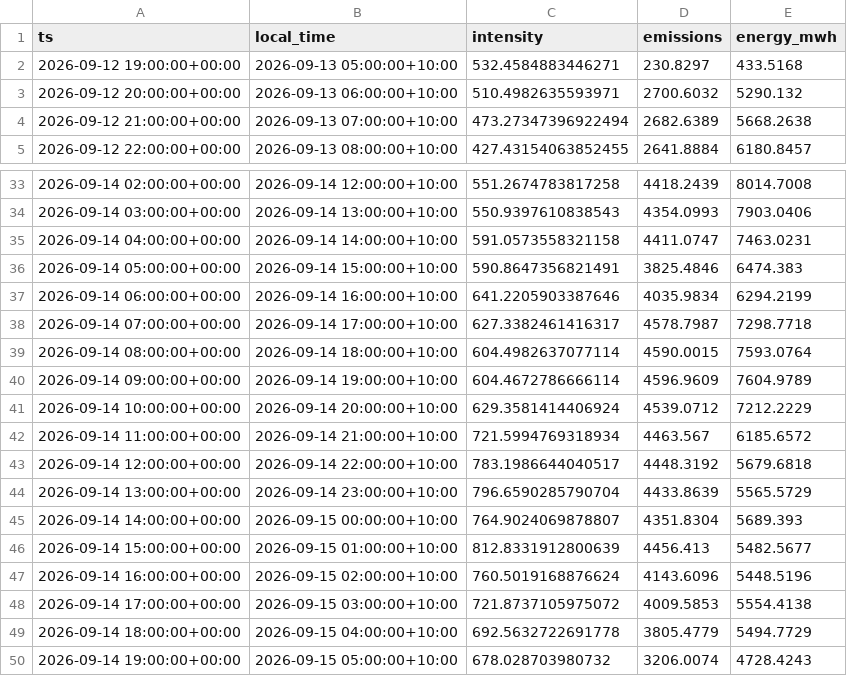
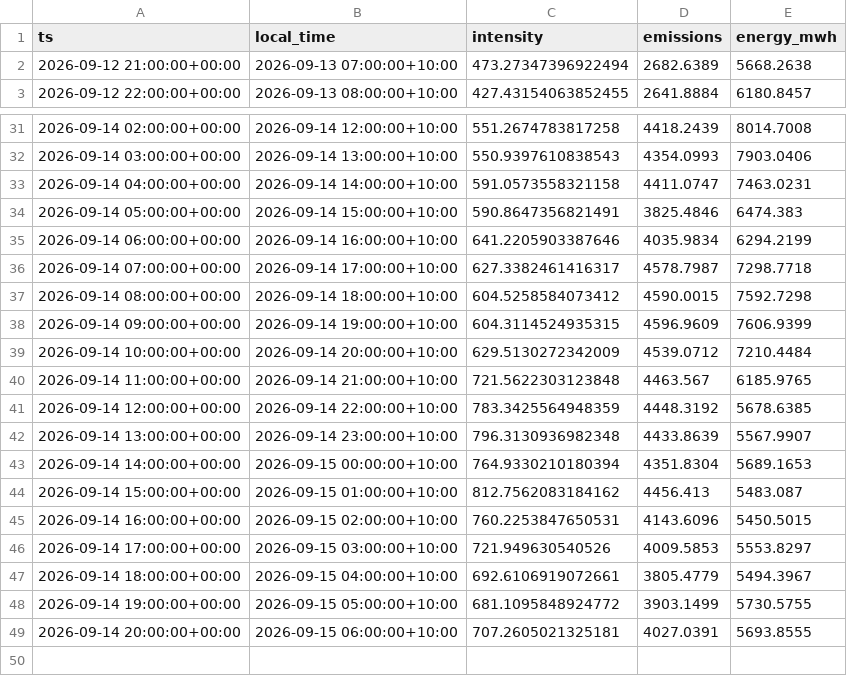
Before and after one commit to hdia/cleancharge-live, a CSV file: data/live/vic_latest_observations.csv, drawn as a sheet; only a part is shown, gaps mark what is left out.

```diff
--- a/data/live/vic_latest_observations.csv
+++ b/data/live/vic_latest_observations.csv
@@ -1,4 +1,2 @@
 ts,local_time,intensity,emissions,energy_mwh
-2026-09-12 19:00:00+00:00,2026-09-13 05:00:00+10:00,532.4584883446271,230.8297,433.5168
-2026-09-12 20:00:00+00:00,2026-09-13 06:00:00+10:00,510.4982635593971,2700.6032,5290.132
 2026-09-12 21:00:00+00:00,2026-09-13 07:00:00+10:00,473.27347396922494,2682.6389,5668.2638
@@ -38,13 +36,14 @@ ts,local_time,intensity,emissions,energy_mwh
 2026-09-14 07:00:00+00:00,2026-09-14 17:00:00+10:00,627.3382461416317,4578.7987,7298.7718
-2026-09-14 08:00:00+00:00,2026-09-14 18:00:00+10:00,604.4982637077114,4590.0015,7593.0764
-2026-09-14 09:00:00+00:00,2026-09-14 19:00:00+10:00,604.4672786666114,4596.9609,7604.9789
-2026-09-14 10:00:00+00:00,2026-09-14 20:00:00+10:00,629.3581414406924,4539.0712,7212.2229
-2026-09-14 11:00:00+00:00,2026-09-14 21:00:00+10:00,721.5994769318934,4463.567,6185.6572
-2026-09-14 12:00:00+00:00,2026-09-14 22:00:00+10:00,783.1986644040517,4448.3192,5679.6818
-2026-09-14 13:00:00+00:00,2026-09-14 23:00:00+10:00,796.6590285790704,4433.8639,5565.5729
-2026-09-14 14:00:00+00:00,2026-09-15 00:00:00+10:00,764.9024069878807,4351.8304,5689.393
-2026-09-14 15:00:00+00:00,2026-09-15 01:00:00+10:00,812.8331912800639,4456.413,5482.5677
-2026-09-14 16:00:00+00:00,2026-09-15 02:00:00+10:00,760.5019168876624,4143.6096,5448.5196
-2026-09-14 17:00:00+00:00,2026-09-15 03:00:00+10:00,721.8737105975072,4009.5853,5554.4138
-2026-09-14 18:00:00+00:00,2026-09-15 04:00:00+10:00,692.5632722691778,3805.4779,5494.7729
-2026-09-14 19:00:00+00:00,2026-09-15 05:00:00+10:00,678.028703980732,3206.0074,4728.4243
+2026-09-14 08:00:00+00:00,2026-09-14 18:00:00+10:00,604.5258584073412,4590.0015,7592.7298
+2026-09-14 09:00:00+00:00,2026-09-14 19:00:00+10:00,604.3114524935315,4596.9609,7606.9399
+2026-09-14 10:00:00+00:00,2026-09-14 20:00:00+10:00,629.5130272342009,4539.0712,7210.4484
+2026-09-14 11:00:00+00:00,2026-09-14 21:00:00+10:00,721.5622303123848,4463.567,6185.9765
+2026-09-14 12:00:00+00:00,2026-09-14 22:00:00+10:00,783.3425564948359,4448.3192,5678.6385
+2026-09-14 13:00:00+00:00,2026-09-14 23:00:00+10:00,796.3130936982348,4433.8639,5567.9907
+2026-09-14 14:00:00+00:00,2026-09-15 00:00:00+10:00,764.9330210180394,4351.8304,5689.1653
+2026-09-14 15:00:00+00:00,2026-09-15 01:00:00+10:00,812.7562083184162,4456.413,5483.087
+2026-09-14 16:00:00+00:00,2026-09-15 02:00:00+10:00,760.2253847650531,4143.6096,5450.5015
+2026-09-14 17:00:00+00:00,2026-09-15 03:00:00+10:00,721.949630540526,4009.5853,5553.8297
+2026-09-14 18:00:00+00:00,2026-09-15 04:00:00+10:00,692.6106919072661,3805.4779,5494.3967
+2026-09-14 19:00:00+00:00,2026-09-15 05:00:00+10:00,681.1095848924772,3903.1499,5730.5755
+2026-09-14 20:00:00+00:00,2026-09-15 06:00:00+10:00,707.2605021325181,4027.0391,5693.8555
```
Also changed, not shown: data/live/vic_intensity_history.csv, 5 other files.
